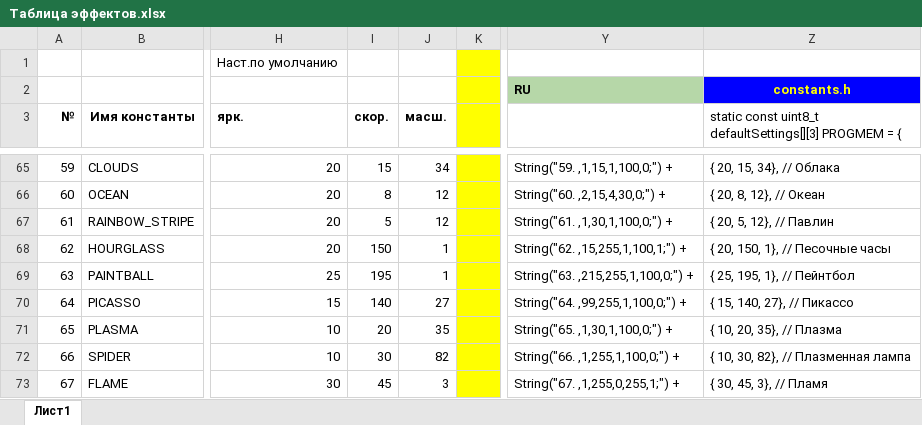
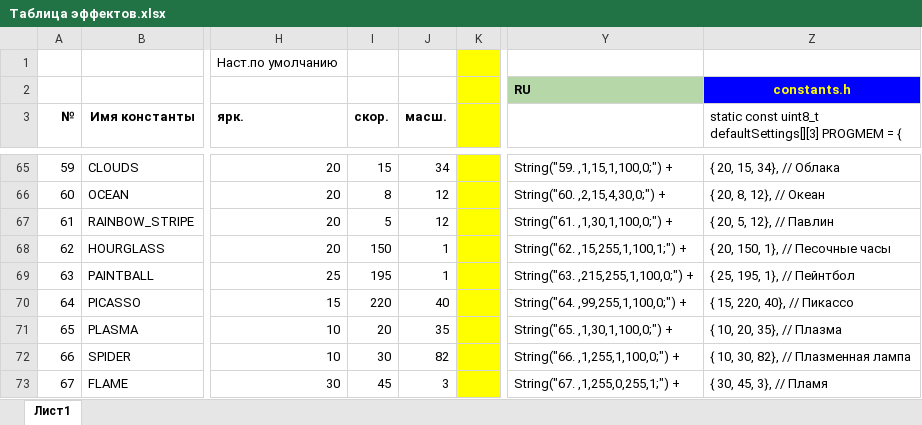
Before and after one commit to gritaro/FieryLedLamp_New_WEB, an Excel workbook: FieryLedLamp_New_WEB/Таблица эффектов.xlsx, sheet Лист1, drawn as a sheet; only a part is shown, gaps mark what is left out; values as stored, in another font and other column widths than the file's, no borders; the diff covers the shown part only; the diff names each change by its address in the sheet, - before the commit and + after, or states it on an @@ line.

```diff
--- a/FieryLedLamp_New_WEB/Таблица эффектов.xlsx (sheet Лист1)
+++ b/FieryLedLamp_New_WEB/Таблица эффектов.xlsx (sheet Лист1)
-I70 (скор.): 140
+I70 (скор.): 220
-J70 (масш.): 27
+J70 (масш.): 40
-Z70: { 15, 140, 27}, // Пикассо
+Z70: { 15, 220, 40}, // Пикассо
```
Also changed, not shown: 1 added row, 493 edited cells and row numbers in column A elsewhere in this sheet, formulas that keep their value, hidden cells, 35 other files.
